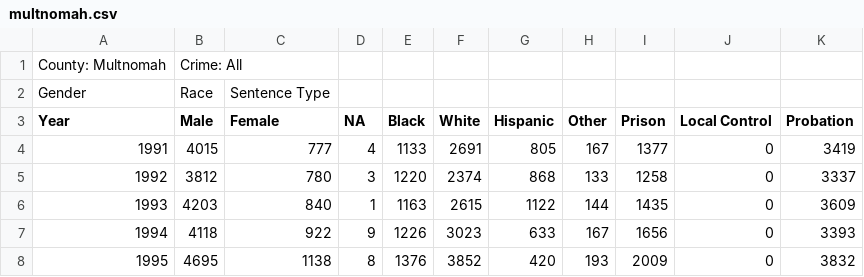
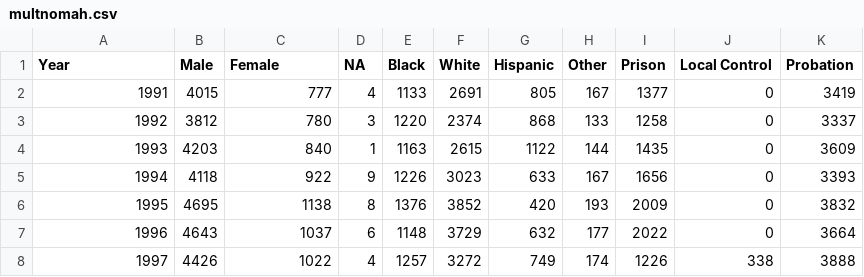
Before and after one commit to caged/oregon-criminal-justice, a CSV file: convictions/multnomah.csv, drawn as a sheet; only a part is shown; the shorter side is filled out with more unchanged rows; the diff names each change by its address in the sheet, - before the commit and + after, or states it on an @@ line.

```diff
--- a/convictions/multnomah.csv
+++ b/convictions/multnomah.csv
-row 1: County: Multnomah | Crime: All
-row 2: Gender | Race | Sentence Type
```
Also changed, not shown: convictions/deschutes.csv, convictions/hood-river.csv, 32 other files.
